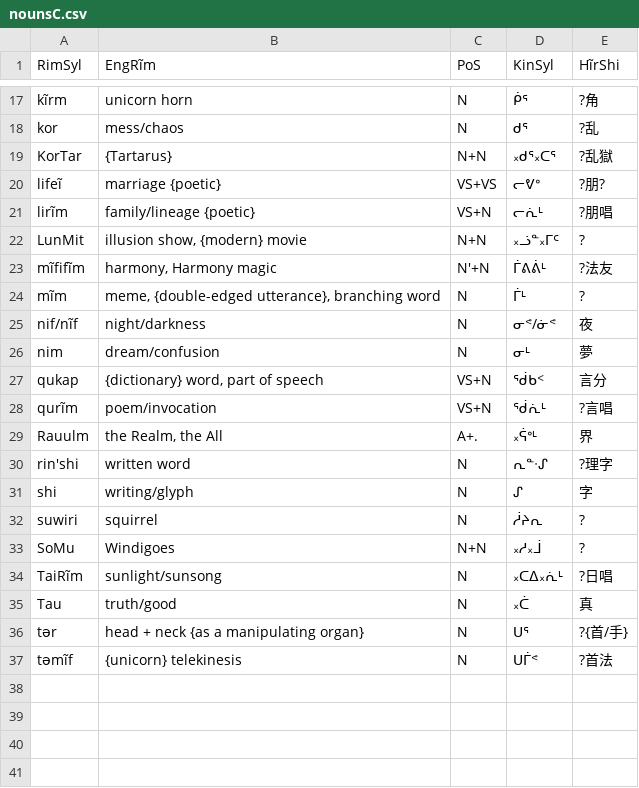
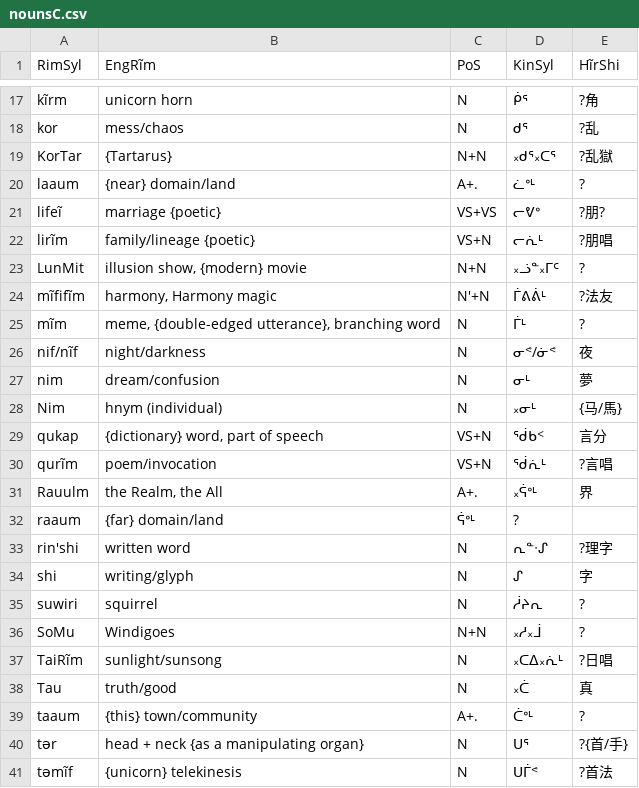
Before and after one commit to SFTwilight/quaehirrhrim, a CSV file: wordlists/nounsC.csv, drawn as a sheet; only a part is shown, gaps mark what is left out; the diff names each change by its address in the sheet, - before the commit and + after, or states it on an @@ line.

```diff
--- a/wordlists/nounsC.csv
+++ b/wordlists/nounsC.csv
+row 20: laaum | {near} domain/land | A+. | ᓛᐤᒻ | ?
+row 28: Nim | hnym (individual) | N | ᙮ᓂᒻ | {马/馬}
+row 32: raaum | {far} domain/land | ᕌᐤᒻ | ?
+row 39: taaum | {this} town/community | A+. | ᑖᐤᒻ | ?
```
Also changed, not shown: wordlists/compoundsC.csv, wordlists/nounsA.csv, 1 other file.
